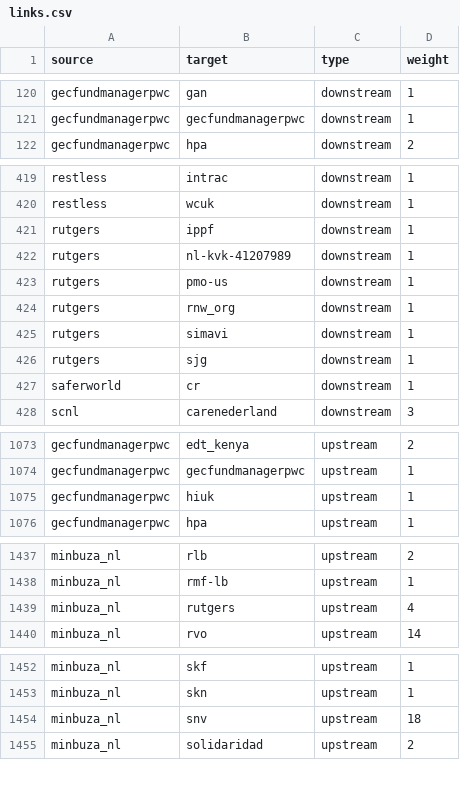
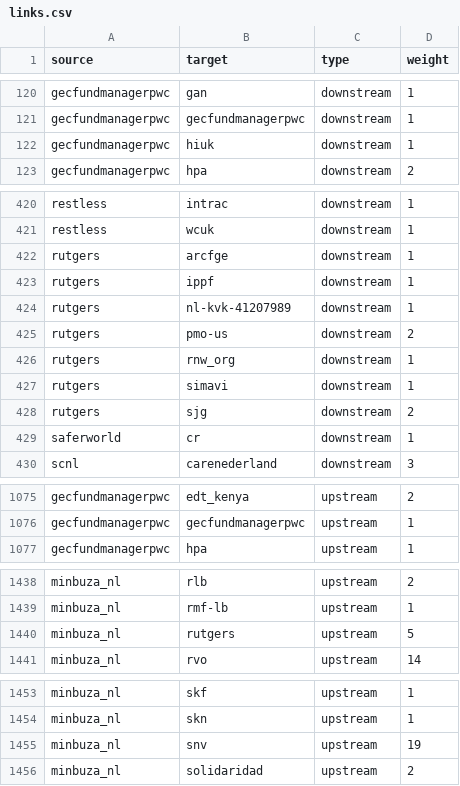
Before and after one commit to andylolz/traceability, a CSV file: links.csv, drawn as a sheet; only a part is shown, gaps mark what is left out; the diff covers the shown part only.

Commit message:
Deploying to gh-pages from  @ 3dd9fb0169f10f756769f0839059b05ec664e5b7 🚀

```diff
--- a/links.csv
+++ b/links.csv
@@ -121,2 +121,3 @@ gecfundmanagerpwc,gan,downstream,1
 gecfundmanagerpwc,gecfundmanagerpwc,downstream,1
+gecfundmanagerpwc,hiuk,downstream,1
 gecfundmanagerpwc,hpa,downstream,2
@@ -420,8 +421,9 @@ restless,intrac,downstream,1
 restless,wcuk,downstream,1
+rutgers,arcfge,downstream,1
 rutgers,ippf,downstream,1
 rutgers,nl-kvk-41207989,downstream,1
-rutgers,pmo-us,downstream,1
+rutgers,pmo-us,downstream,2
 rutgers,rnw_org,downstream,1
 rutgers,simavi,downstream,1
-rutgers,sjg,downstream,1
+rutgers,sjg,downstream,2
 saferworld,cr,downstream,1
@@ -1074,3 +1076,2 @@ gecfundmanagerpwc,edt_kenya,upstream,2
 gecfundmanagerpwc,gecfundmanagerpwc,upstream,1
-gecfundmanagerpwc,hiuk,upstream,1
 gecfundmanagerpwc,hpa,upstream,1
@@ -1438,3 +1439,3 @@ minbuza_nl,rlb,upstream,2
 minbuza_nl,rmf-lb,upstream,1
-minbuza_nl,rutgers,upstream,4
+minbuza_nl,rutgers,upstream,5
 minbuza_nl,rvo,upstream,14
@@ -1453,3 +1454,3 @@ minbuza_nl,skf,upstream,1
 minbuza_nl,skn,upstream,1
-minbuza_nl,snv,upstream,18
+minbuza_nl,snv,upstream,19
 minbuza_nl,solidaridad,upstream,2
```
Also changed, not shown: 1 edited cell elsewhere in this file.
